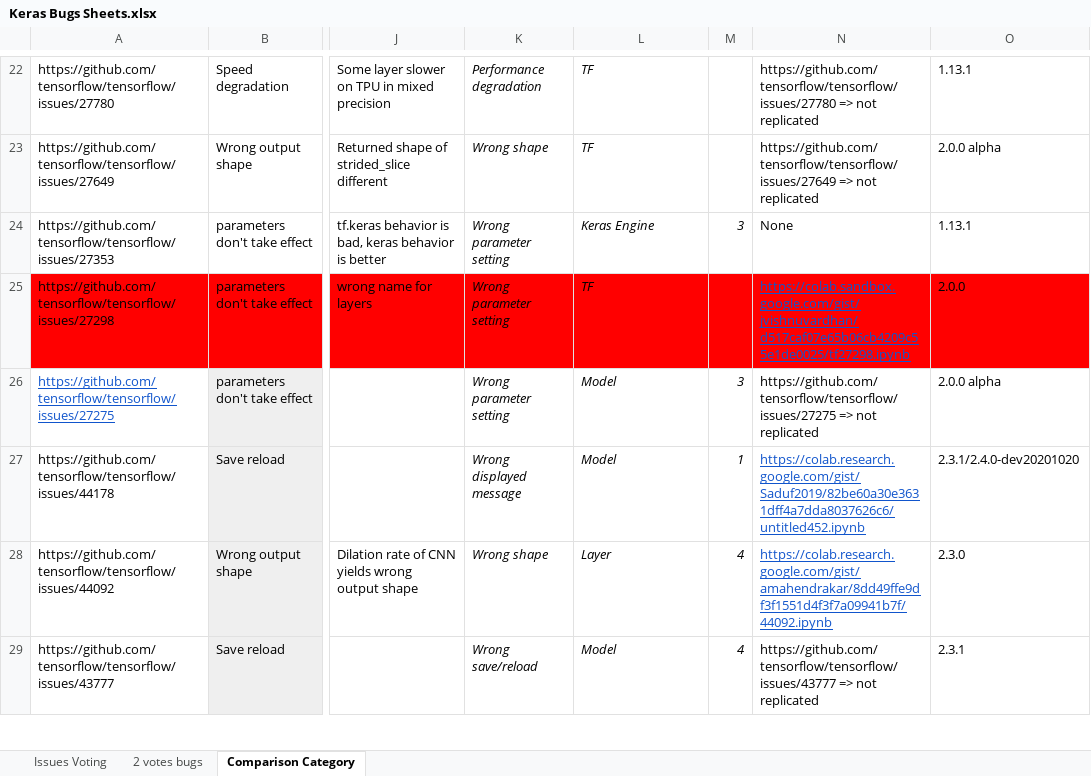
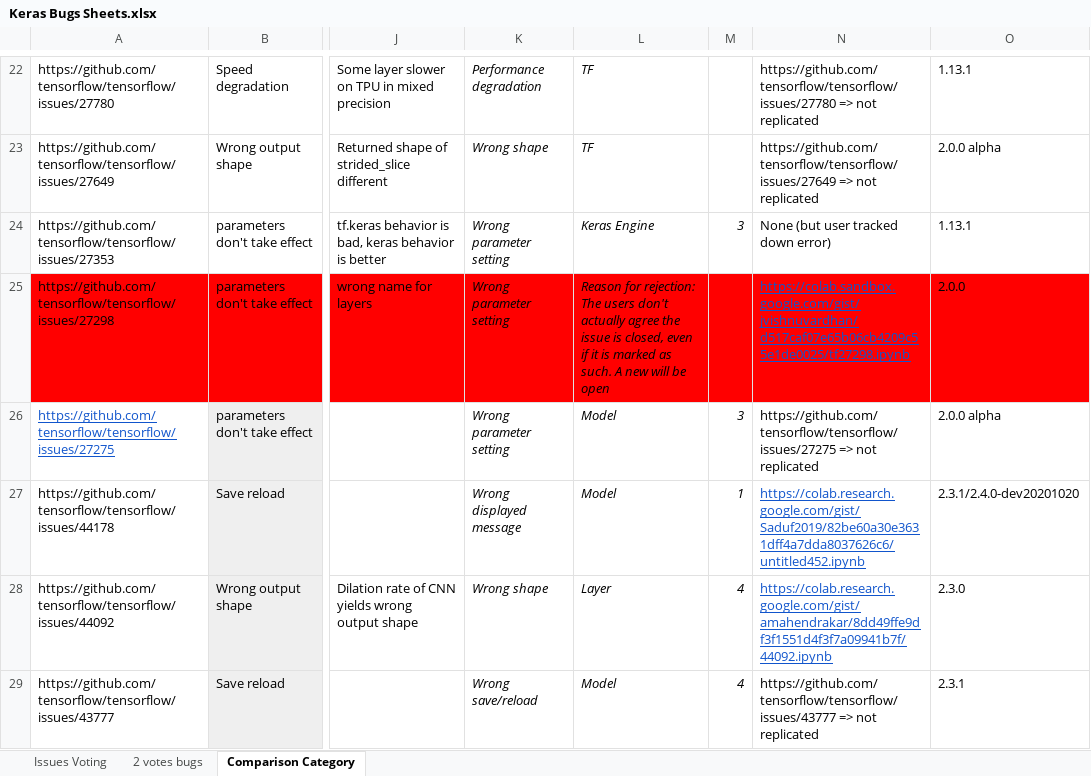
Before and after one commit to amin-nikanjam/ICSE2022-SilentBugs, an Excel workbook: Keras Bugs Sheets.xlsx, sheet Comparison Category, drawn as a sheet; only a part is shown, gaps mark what is left out; values as stored, in another font and other column widths than the file's, no borders; the diff covers the shown part only; the diff names each change by its address in the sheet, - before the commit and + after, or states it on an @@ line.

Commit message:
Updating keras sheet bugs

```diff
--- a/Keras Bugs Sheets.xlsx (sheet Comparison Category)
+++ b/Keras Bugs Sheets.xlsx (sheet Comparison Category)
-N24: None
+N24: None (but user tracked down error)
-L25: TF
+L25: Reason for rejection: The users don't actually agree the issue is closed, even if it is marked as such. A new will be open
```
Also changed, not shown: 8 edited cells elsewhere in this sheet.
